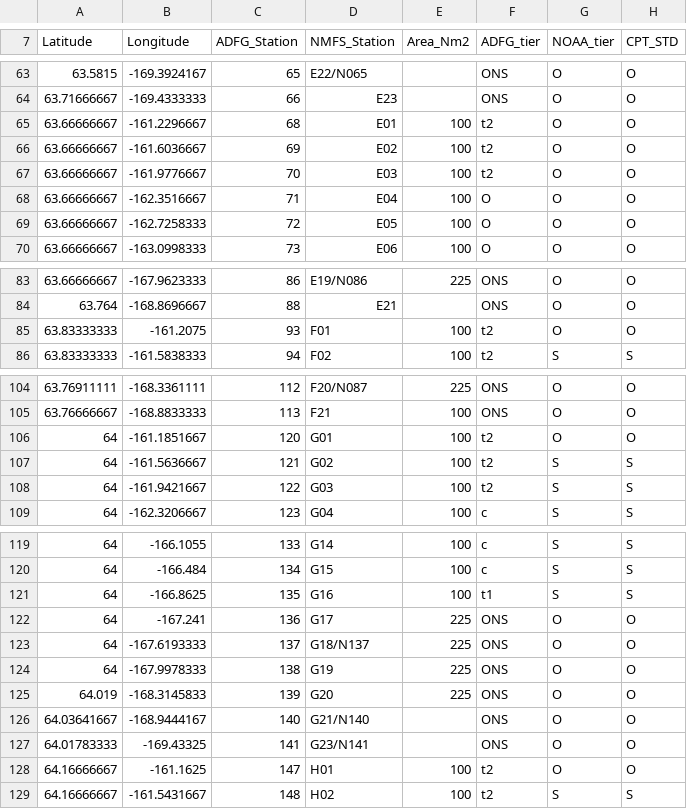
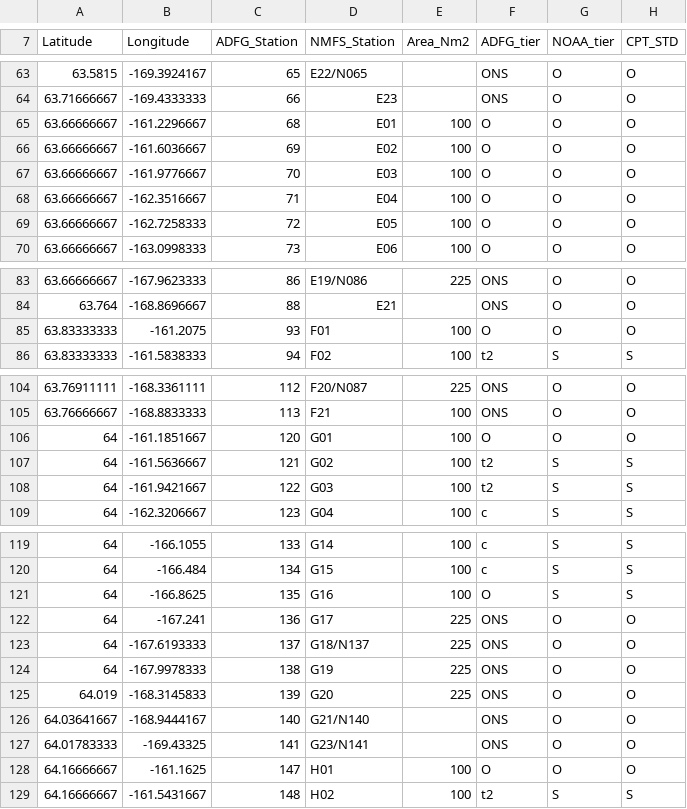
Before and after one commit to hhamazaki/Norton_Sound_Trawl_Survey, a CSV file: DATA/station.csv, drawn as a sheet; only a part is shown, gaps mark what is left out.

```diff
--- a/DATA/station.csv
+++ b/DATA/station.csv
@@ -64,5 +64,5 @@ Latitude,Longitude,ADFG_Station,NMFS_Station,Area_Nm2,ADFG_tier,NOAA_tier,CPT_ST
 63.71666667,-169.4333333,66,E23,,ONS,O,O
-63.66666667,-161.2296667,68,E01,100,t2,O,O
-63.66666667,-161.6036667,69,E02,100,t2,O,O
-63.66666667,-161.9776667,70,E03,100,t2,O,O
+63.66666667,-161.2296667,68,E01,100,O,O,O
+63.66666667,-161.6036667,69,E02,100,O,O,O
+63.66666667,-161.9776667,70,E03,100,O,O,O
 63.66666667,-162.3516667,71,E04,100,O,O,O
@@ -84,3 +84,3 @@ Latitude,Longitude,ADFG_Station,NMFS_Station,Area_Nm2,ADFG_tier,NOAA_tier,CPT_ST
 63.764,-168.8696667,88,E21,,ONS,O,O
-63.83333333,-161.2075,93,F01,100,t2,O,O
+63.83333333,-161.2075,93,F01,100,O,O,O
 63.83333333,-161.5838333,94,F02,100,t2,S,S
@@ -105,3 +105,3 @@ Latitude,Longitude,ADFG_Station,NMFS_Station,Area_Nm2,ADFG_tier,NOAA_tier,CPT_ST
 63.76666667,-168.8833333,113,F21,100,ONS,O,O
-64,-161.1851667,120,G01,100,t2,O,O
+64,-161.1851667,120,G01,100,O,O,O
 64,-161.5636667,121,G02,100,t2,S,S
@@ -120,3 +120,3 @@ Latitude,Longitude,ADFG_Station,NMFS_Station,Area_Nm2,ADFG_tier,NOAA_tier,CPT_ST
 64,-166.484,134,G15,100,c,S,S
-64,-166.8625,135,G16,100,t1,S,S
+64,-166.8625,135,G16,100,O,S,S
 64,-167.241,136,G17,225,ONS,O,O
@@ -127,3 +127,3 @@ Latitude,Longitude,ADFG_Station,NMFS_Station,Area_Nm2,ADFG_tier,NOAA_tier,CPT_ST
 64.01783333,-169.43325,141,G23/N141,,ONS,O,O
-64.16666667,-161.1625,147,H01,100,t2,O,O
+64.16666667,-161.1625,147,H01,100,O,O,O
 64.16666667,-161.5431667,148,H02,100,t2,S,S
```
Also changed, not shown: ADFG_NBS.csv, ADFG_NBS_crab_n.csv, 13 other files.
